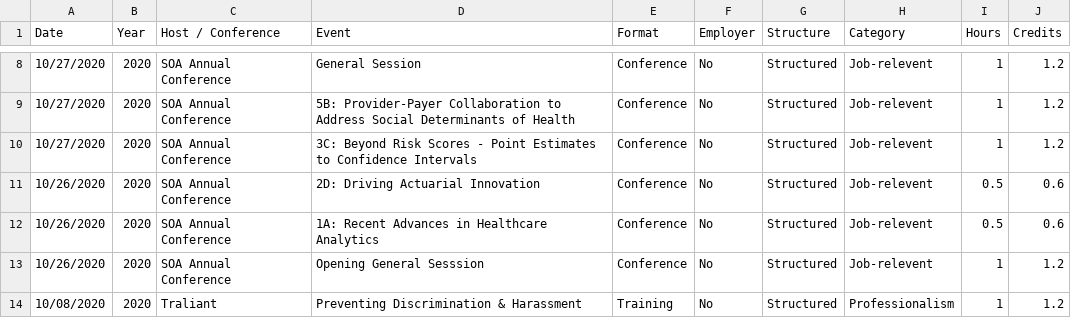
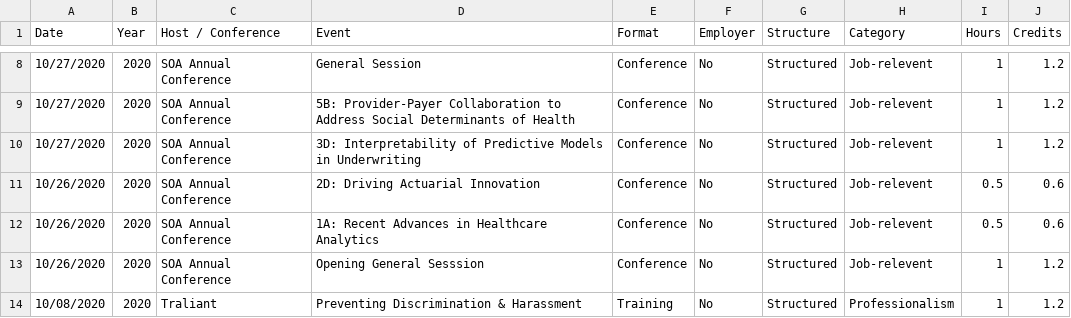
Before and after one commit to johnsug/continuing_ed, a CSV file: ce_log.csv, drawn as a sheet; only a part is shown, gaps mark what is left out.

Commit message:
Update ce_log.csv

```diff
--- a/ce_log.csv
+++ b/ce_log.csv
@@ -9,3 +9,3 @@ Date,Year,Host / Conference,Event,Format,Employer,Structure,Category,Hours,Credi
 10/27/2020,2020,SOA Annual Conference,5B: Provider-Payer Collaboration to Address Social Determinants of Health,Conference,No,Structured,Job-relevent,1,1.2
-10/27/2020,2020,SOA Annual Conference,3C: Beyond Risk Scores - Point Estimates to Confidence Intervals,Conference,No,Structured,Job-relevent,1,1.2
+10/27/2020,2020,SOA Annual Conference,3D: Interpretability of Predictive Models in Underwriting,Conference,No,Structured,Job-relevent,1,1.2
 10/26/2020,2020,SOA Annual Conference,2D: Driving Actuarial Innovation,Conference,No,Structured,Job-relevent,0.5,0.6
```
